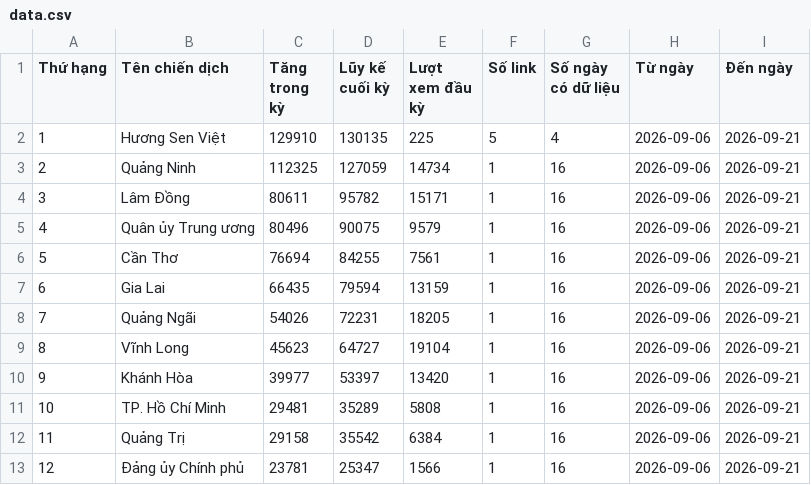
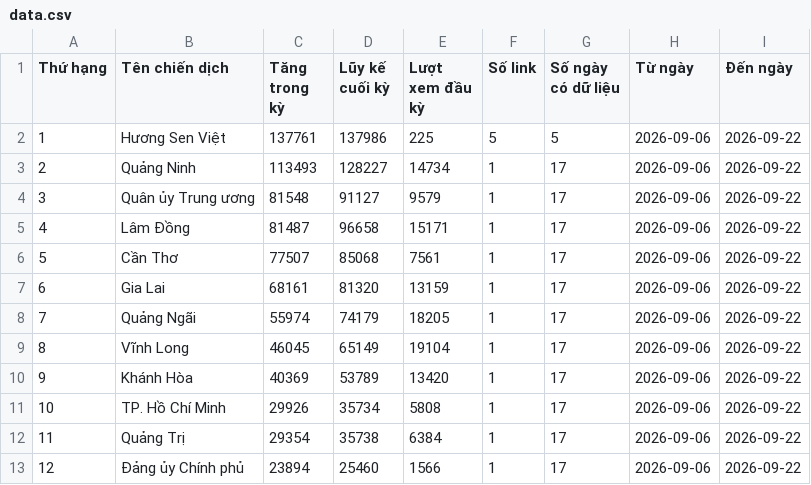
Before and after one commit to phuonglinh-ai/bangtongsaphuychuong, a CSV file: data.csv, drawn as a sheet; only a part is shown; the diff covers the shown part only.

Commit message:
2209 01

```diff
--- a/data.csv
+++ b/data.csv
@@ -1,13 +1,13 @@
 Thứ hạng,Tên chiến dịch,Tăng trong kỳ,Lũy kế cuối kỳ,Lượt xem đầu kỳ,Số link,Số ngày có dữ liệu,Từ ngày,Đến ngày
-1,Hương Sen Việt,129910,130135,225,5,4,2026-09-06,2026-09-21
-2,Quảng Ninh,112325,127059,14734,1,16,2026-09-06,2026-09-21
-3,Lâm Đồng,80611,95782,15171,1,16,2026-09-06,2026-09-21
-4,Quân ủy Trung ương,80496,90075,9579,1,16,2026-09-06,2026-09-21
-5,Cần Thơ,76694,84255,7561,1,16,2026-09-06,2026-09-21
-6,Gia Lai,66435,79594,13159,1,16,2026-09-06,2026-09-21
-7,Quảng Ngãi,54026,72231,18205,1,16,2026-09-06,2026-09-21
-8,Vĩnh Long,45623,64727,19104,1,16,2026-09-06,2026-09-21
-9,Khánh Hòa,39977,53397,13420,1,16,2026-09-06,2026-09-21
-10,TP. Hồ Chí Minh,29481,35289,5808,1,16,2026-09-06,2026-09-21
-11,Quảng Trị,29158,35542,6384,1,16,2026-09-06,2026-09-21
-12,Đảng ủy Chính phủ,23781,25347,1566,1,16,2026-09-06,2026-09-21
+1,Hương Sen Việt,137761,137986,225,5,5,2026-09-06,2026-09-22
+2,Quảng Ninh,113493,128227,14734,1,17,2026-09-06,2026-09-22
+3,Quân ủy Trung ương,81548,91127,9579,1,17,2026-09-06,2026-09-22
+4,Lâm Đồng,81487,96658,15171,1,17,2026-09-06,2026-09-22
+5,Cần Thơ,77507,85068,7561,1,17,2026-09-06,2026-09-22
+6,Gia Lai,68161,81320,13159,1,17,2026-09-06,2026-09-22
+7,Quảng Ngãi,55974,74179,18205,1,17,2026-09-06,2026-09-22
+8,Vĩnh Long,46045,65149,19104,1,17,2026-09-06,2026-09-22
+9,Khánh Hòa,40369,53789,13420,1,17,2026-09-06,2026-09-22
+10,TP. Hồ Chí Minh,29926,35734,5808,1,17,2026-09-06,2026-09-22
+11,Quảng Trị,29354,35738,6384,1,17,2026-09-06,2026-09-22
+12,Đảng ủy Chính phủ,23894,25460,1566,1,17,2026-09-06,2026-09-22
```
Also changed, not shown: 118 edited cells elsewhere in this file.
